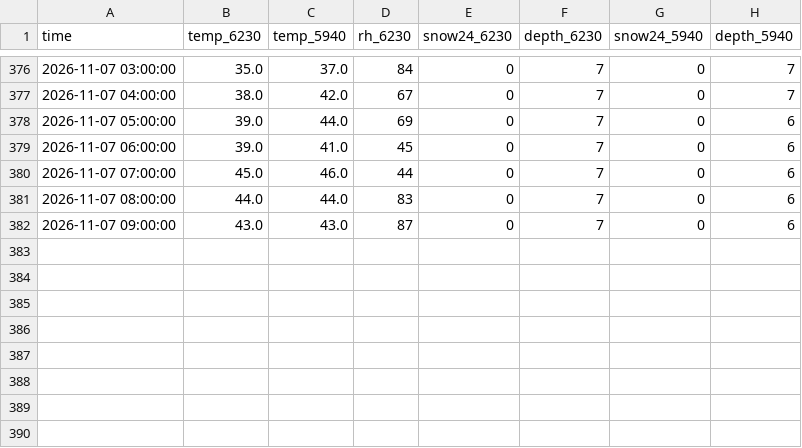
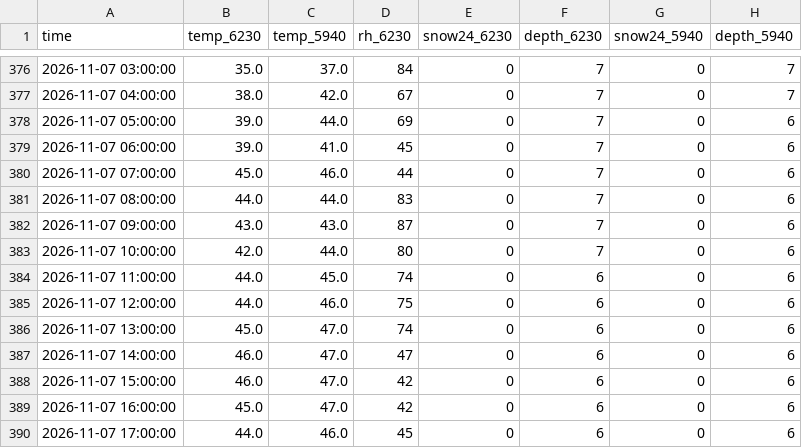
Before and after one commit to john-malone-dc/crystal-conditions, a CSV file: data/nwac_hourly.csv, drawn as a sheet; only a part is shown, gaps mark what is left out; the diff names each change by its address in the sheet, - before the commit and + after, or states it on an @@ line.

```diff
--- a/data/nwac_hourly.csv
+++ b/data/nwac_hourly.csv
+row 383: 2026-11-07 10:00:00 | 42.0 | 44.0 | 80 | 0 | 7 | 0 | 6
+row 384: 2026-11-07 11:00:00 | 44.0 | 45.0 | 74 | 0 | 6 | 0 | 6
+row 385: 2026-11-07 12:00:00 | 44.0 | 46.0 | 75 | 0 | 6 | 0 | 6
+row 386: 2026-11-07 13:00:00 | 45.0 | 47.0 | 74 | 0 | 6 | 0 | 6
+row 387: 2026-11-07 14:00:00 | 46.0 | 47.0 | 47 | 0 | 6 | 0 | 6
+row 388: 2026-11-07 15:00:00 | 46.0 | 47.0 | 42 | 0 | 6 | 0 | 6
+row 389: 2026-11-07 16:00:00 | 45.0 | 47.0 | 42 | 0 | 6 | 0 | 6
+row 390: 2026-11-07 17:00:00 | 44.0 | 46.0 | 45 | 0 | 6 | 0 | 6
```
Also changed, not shown: 3 other files.
